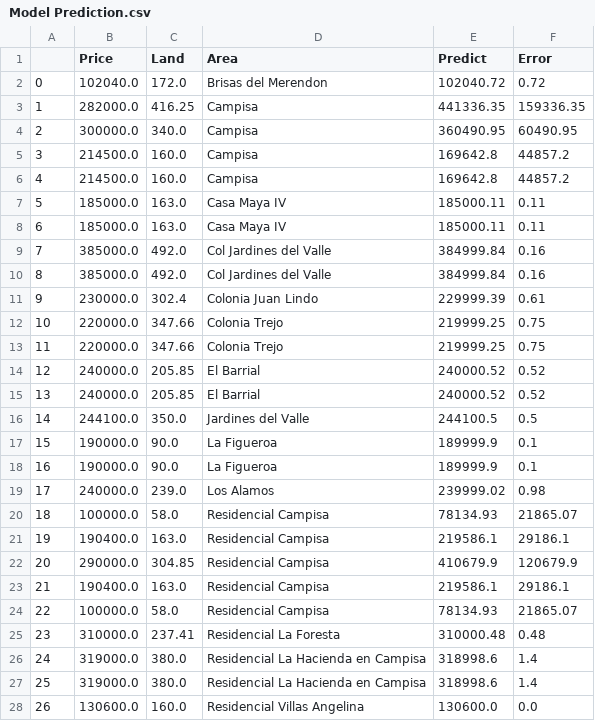
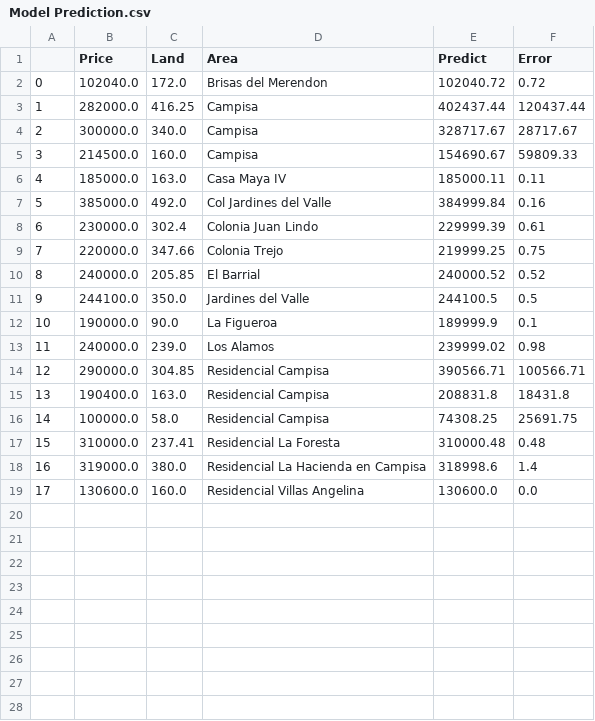
Before and after one commit to Jordanmatutel/sps-prices, a CSV file: Model Prediction.csv, drawn as a sheet; removed rows and columns are numbered as before the commit, all else as after; the diff names each change by its address in the sheet, - before the commit and + after, or states it on an @@ line.

```diff
--- a/Model Prediction.csv
+++ b/Model Prediction.csv
-E3 (Predict): 441336.35
+E3 (Predict): 402437.44
-F3 (Error): 159336.35
+F3 (Error): 120437.44
-E4 (Predict): 360490.95
+E4 (Predict): 328717.67
-F4 (Error): 60490.95
+F4 (Error): 28717.67
-E5 (Predict): 169642.8
+E5 (Predict): 154690.67
-F5 (Error): 44857.2
+F5 (Error): 59809.33
-row 6: 4 | 214500.0 | 160.0 | Campisa | 169642.8 | 44857.2
@@ column A renumbered from row 6 down @@
-row 8: 6 | 185000.0 | 163.0 | Casa Maya IV | 185000.11 | 0.11
-row 9: 7 | 385000.0 | 492.0 | Col Jardines del Valle | 384999.84 | 0.16
-row 13: 11 | 220000.0 | 347.66 | Colonia Trejo | 219999.25 | 0.75
-row 14: 12 | 240000.0 | 205.85 | El Barrial | 240000.52 | 0.52
-row 18: 16 | 190000.0 | 90.0 | La Figueroa | 189999.9 | 0.1
-row 20: 18 | 100000.0 | 58.0 | Residencial Campisa | 78134.93 | 21865.07
-row 21: 19 | 190400.0 | 163.0 | Residencial Campisa | 219586.1 | 29186.1
-E14 (Predict): 410679.9
+E14 (Predict): 390566.71
-F14 (Error): 120679.9
+F14 (Error): 100566.71
-E15 (Predict): 219586.1
+E15 (Predict): 208831.8
-F15 (Error): 29186.1
+F15 (Error): 18431.8
-E16 (Predict): 78134.93
+E16 (Predict): 74308.25
-F16 (Error): 21865.07
+F16 (Error): 25691.75
-row 27: 25 | 319000.0 | 380.0 | Residencial La Hacienda en Campisa | 318998.6 | 1.4
```
Also changed, not shown: Data.csv, Mean Price in Area.csv, 6 other files.
